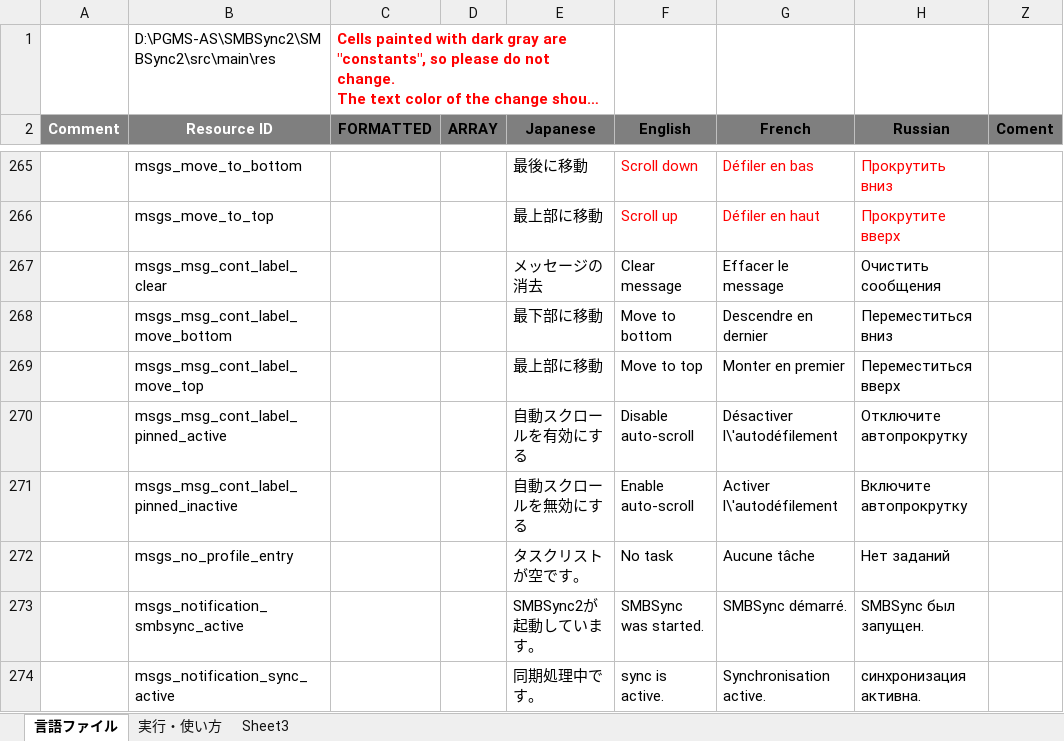
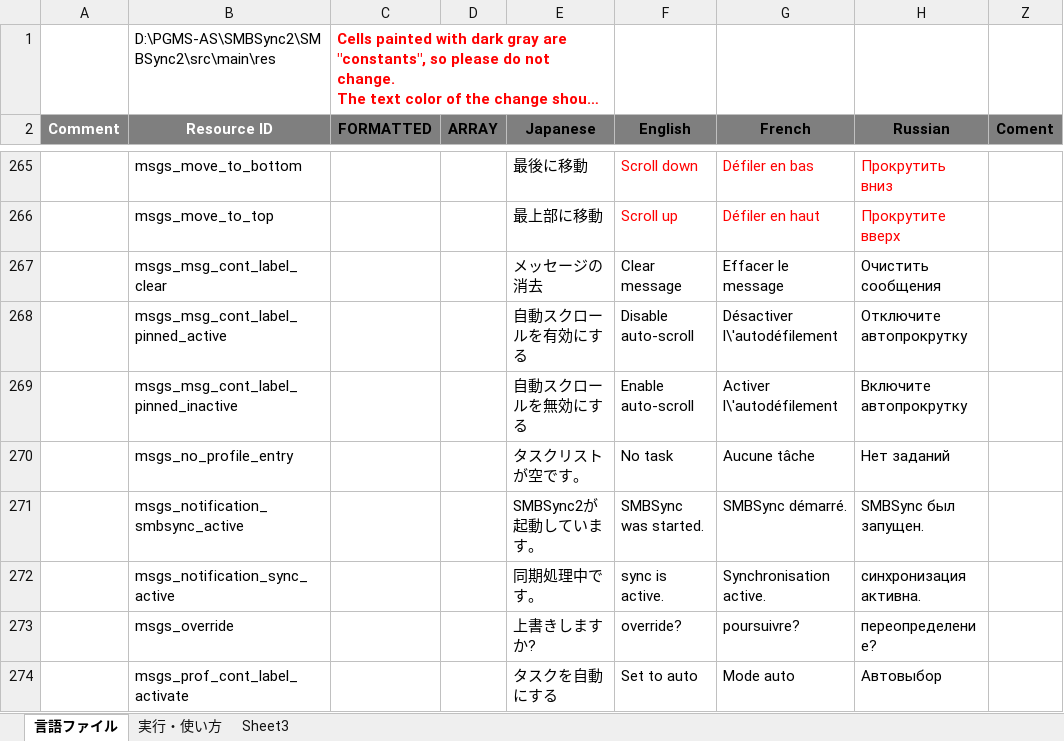
Before and after one commit to PhilZ-cwm6/SMBSync2, an Excel workbook: message_translation.xlsm, sheet 言語ファイル, drawn as a sheet; only a part is shown, gaps mark what is left out; the shorter side is filled out with more unchanged rows; long unchanged cells end in …; values as stored, in another font and other column widths than the file's, no borders; charts and pictures not drawn; the diff names each change by its address in the sheet, - before the commit and + after, or states it on an @@ line.

Commit message:
Remove unused message labels from templates
Also properly set the messages buttons label to Scroll instead of Move

```diff
--- a/message_translation.xlsm (sheet 言語ファイル)
+++ b/message_translation.xlsm (sheet 言語ファイル)
-row 268:  | msgs_msg_cont_label_move_bottom |  |  | 最下部に移動 | Move to bottom | Descendre en dernier | Переместиться вниз
-row 269:  | msgs_msg_cont_label_move_top |  |  | 最上部に移動 | Move to top | Monter en premier | Переместиться вверх
```
Also changed, not shown: 5 other files.
